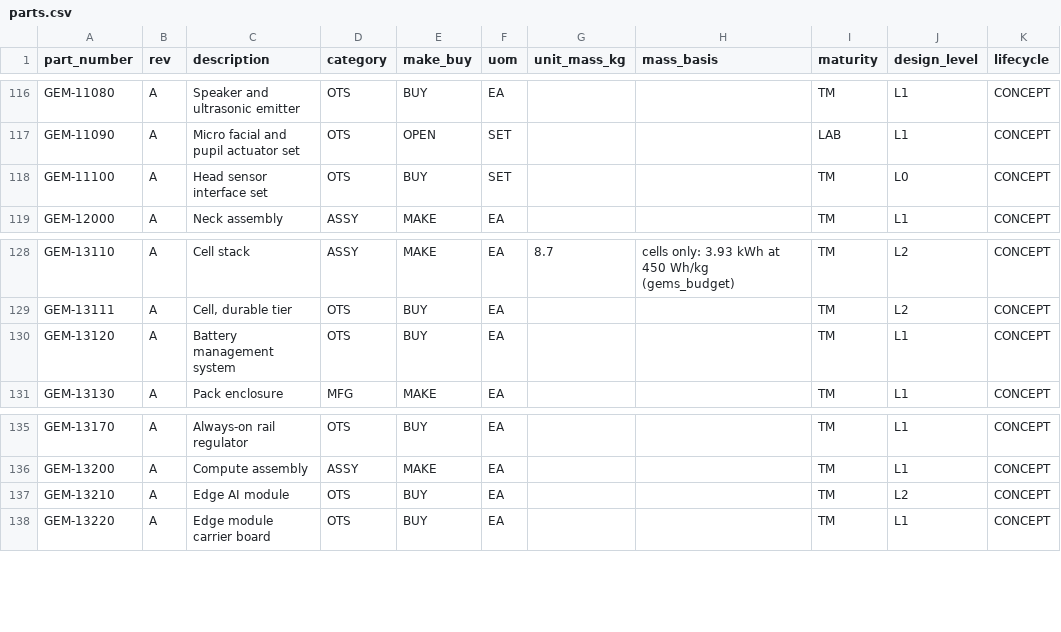
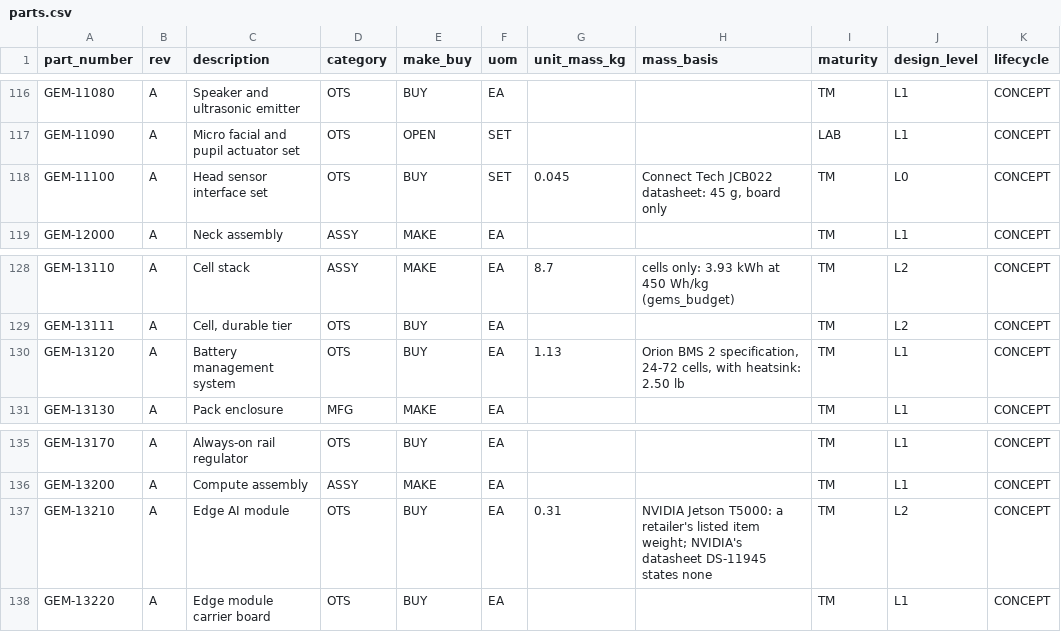
Before and after one commit to PloneMraz/GEMs, a CSV file: hardware/bom/parts.csv, drawn as a sheet; only a part is shown, gaps mark what is left out; the diff names each change by its address in the sheet, - before the commit and + after, or states it on an @@ line.

```diff
--- a/hardware/bom/parts.csv
+++ b/hardware/bom/parts.csv
-G118 (unit_mass_kg): (empty)
+G118 (unit_mass_kg): 0.045
-H118 (mass_basis): (empty)
+H118 (mass_basis): Connect Tech JCB022 datasheet: 45 g, board only
-G130 (unit_mass_kg): (empty)
+G130 (unit_mass_kg): 1.13
-H130 (mass_basis): (empty)
+H130 (mass_basis): Orion BMS 2 specification, 24-72 cells, with heatsink: 2.50 lb
-G137 (unit_mass_kg): (empty)
+G137 (unit_mass_kg): 0.31
-H137 (mass_basis): (empty)
+H137 (mass_basis): NVIDIA Jetson T5000: a retailer's listed item weight; NVIDIA's datasheet DS-11945 states none
```
Also changed, not shown: 5 other files.
